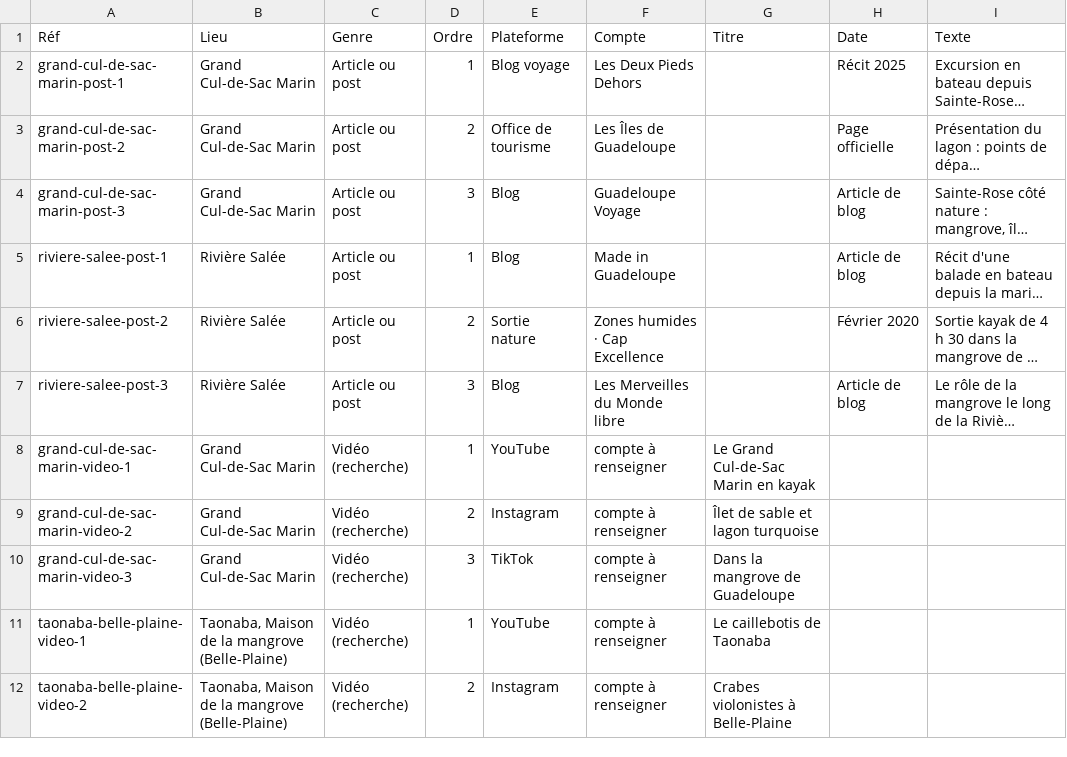
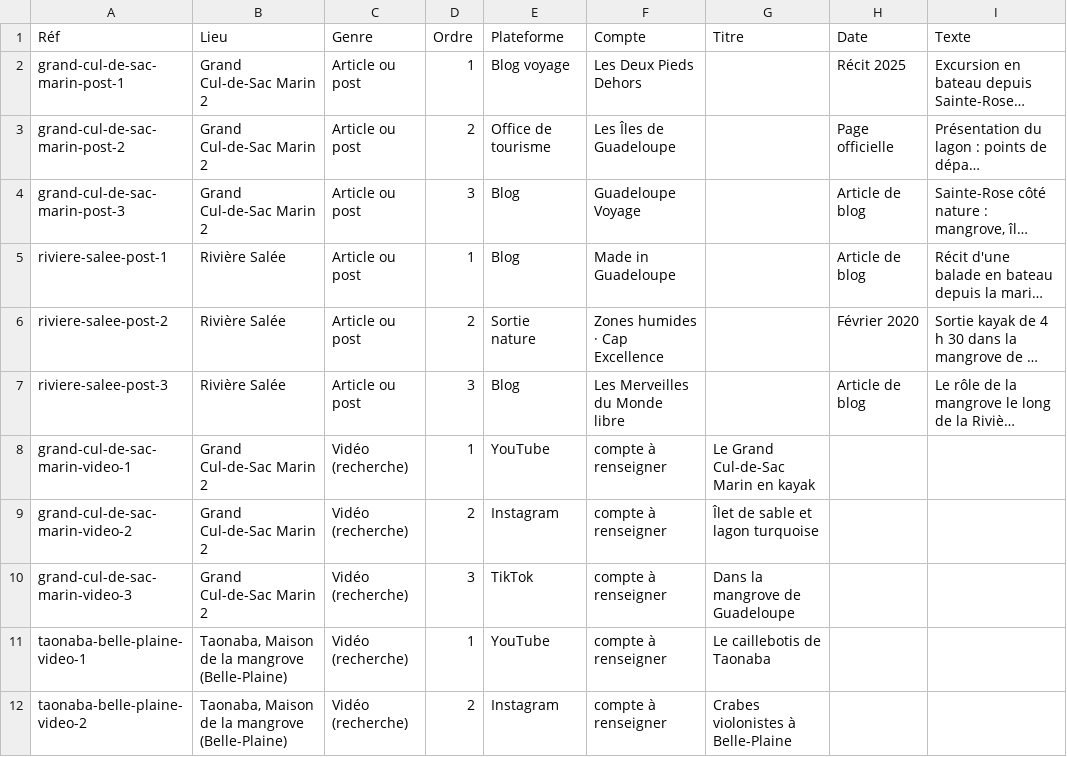
Before and after one commit to Orbiiiit/lm-mangroves, a CSV file: airtable/csv/13 Publications.csv, drawn as a sheet; only a part is shown; long unchanged cells end in …; the diff names each change by its address in the sheet, - before the commit and + after, or states it on an @@ line.

```diff
--- a/airtable/csv/13 Publications.csv
+++ b/airtable/csv/13 Publications.csv
-B2:B4 (Lieu): Grand Cul-de-Sac Marin
+B2:B4 (Lieu): Grand Cul-de-Sac Marin 2
-B8:B10 (Lieu): Grand Cul-de-Sac Marin
+B8:B10 (Lieu): Grand Cul-de-Sac Marin 2
```
Also changed, not shown: airtable/csv/01 Lieux.csv, airtable/csv/08 Photos.csv, 5 other files.
